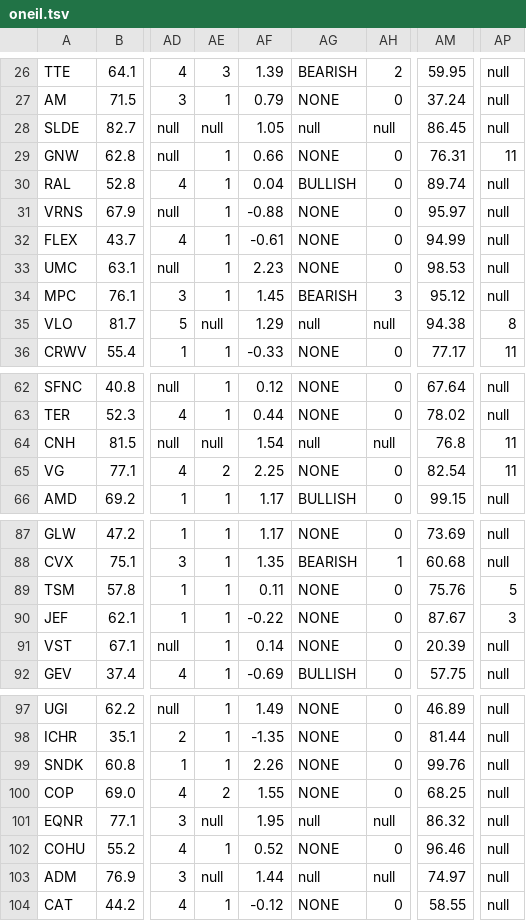
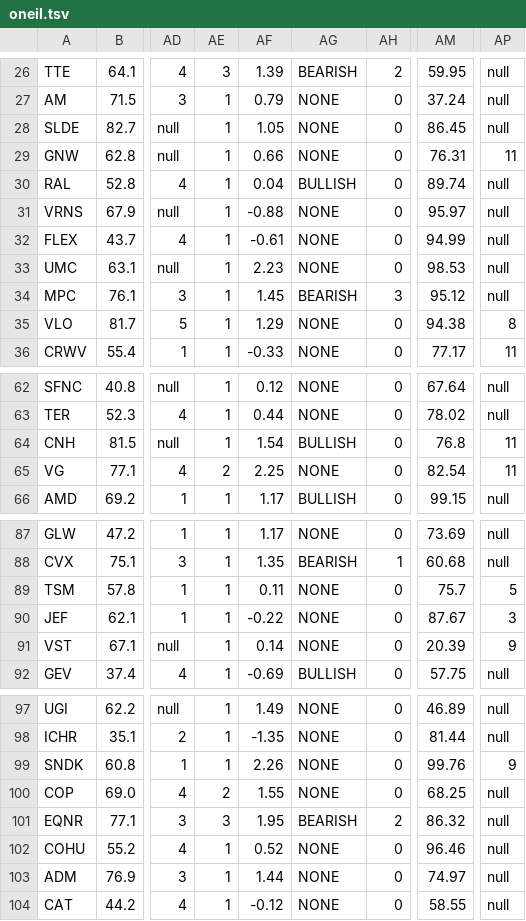
Before and after one commit to TongIncomeWheel/AQE, a TSV file: aegis/output/packets/oneil.tsv, drawn as a sheet; only a part is shown, gaps mark what is left out; the diff names each change by its address in the sheet, - before the commit and + after, or states it on an @@ line.

```diff
--- a/aegis/output/packets/oneil.tsv
+++ b/aegis/output/packets/oneil.tsv
-AE28: null
+AE28: 1
-AG28: null
+AG28: NONE
-AH28: null
+AH28: 0
-AE35: null
+AE35: 1
-AG35: null
+AG35: NONE
-AH35: null
+AH35: 0
-AE64: null
+AE64: 1
-AG64: null
+AG64: BULLISH
-AH64: null
+AH64: 0
-AM89: 75.76
+AM89: 75.7
-AP91: null
+AP91: 9
-AP99: null
+AP99: 9
-AE101: null
+AE101: 3
-AG101: null
+AG101: BEARISH
-AH101: null
+AH101: 2
-AE103: null
+AE103: 1
-AG103: null
+AG103: NONE
-AH103: null
+AH103: 0
```
